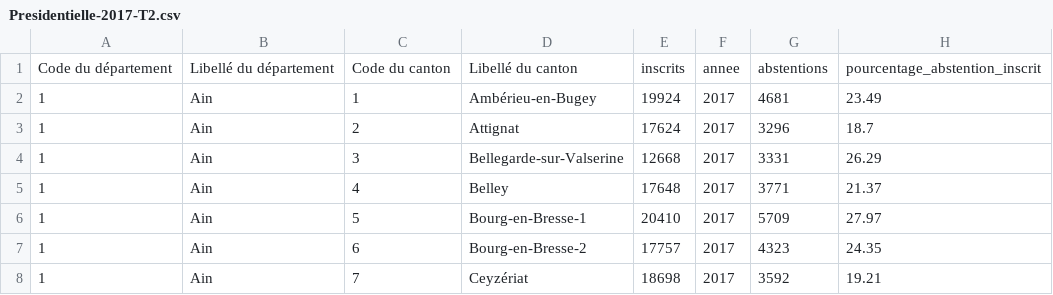
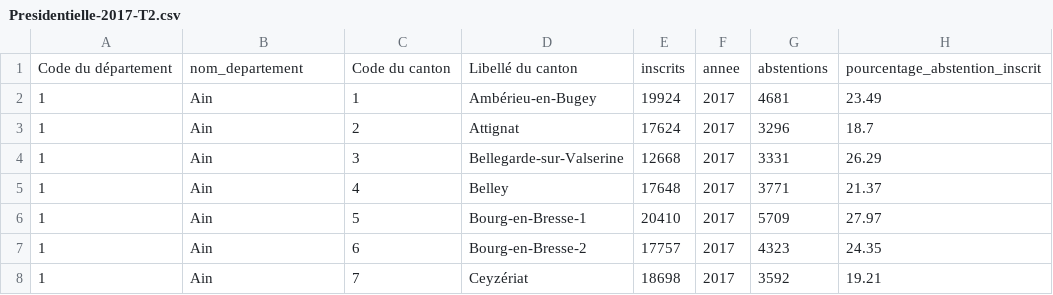
Before and after one commit to bardiotmarin/MSPR_BIG_DATA, a CSV file: DATA/raw/Presidentielle-2017-T2.csv, drawn as a sheet; only a part is shown; the diff names each change by its address in the sheet, - before the commit and + after, or states it on an @@ line.

```diff
--- a/DATA/raw/Presidentielle-2017-T2.csv
+++ b/DATA/raw/Presidentielle-2017-T2.csv
-B1: Libellé du département
+B1: nom_departement
```
Also changed, not shown: DATA/raw/Presidentielle-2002-T2.csv, DATA/raw/Presidentielle-2007-T2.csv, 7 other files.
